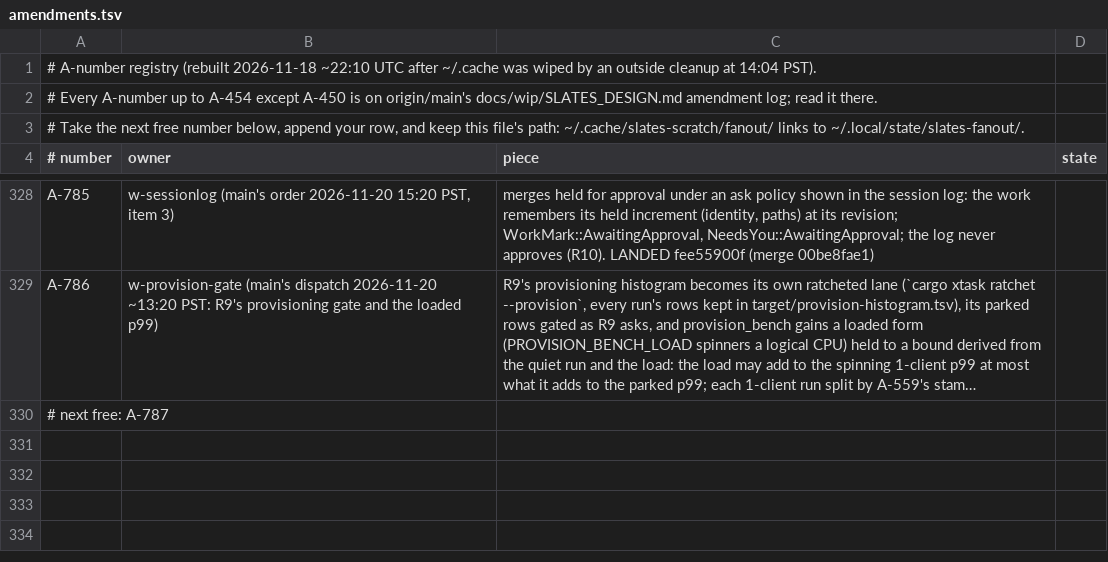
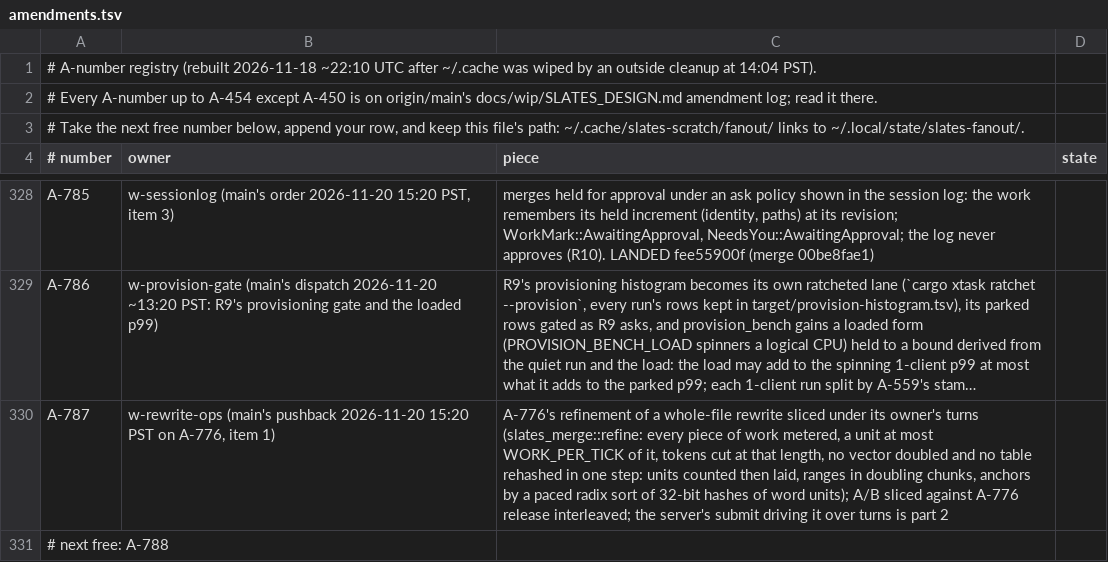
Before and after one commit to hyper-light/slates, a TSV file: amendments.tsv, drawn as a sheet; only a part is shown, gaps mark what is left out; long unchanged cells end in …; addresses are those after the commit; the diff names each change by its address in the sheet, - before the commit and + after, or states it on an @@ line.

Commit message:
ledger: A-787 claimed by w-rewrite-ops (A-776's refinement sliced under the quantum)

```diff
--- a/amendments.tsv
+++ b/amendments.tsv
+row 330: A-787 | w-rewrite-ops (main's pushback 2026-11-20 15:20 PST on A-776, item 1) | A-776's refinement of a whole-file rewrite sliced under its owner's turns (slates_merge::refine: every piece of work metered, a unit at most WORK_PER_TICK of it, tokens cut at that length, no vector doubled and no table rehashed in one step: units counted then laid, ranges in doubling chunks, anchors by a paced radix sort of 32-bit hashes of word units); A/B sliced against A-776 release interleaved; the server's submit driving it over turns is part 2
-A331 (# number): # next free: A-787
+A331 (# number): # next free: A-788
```
